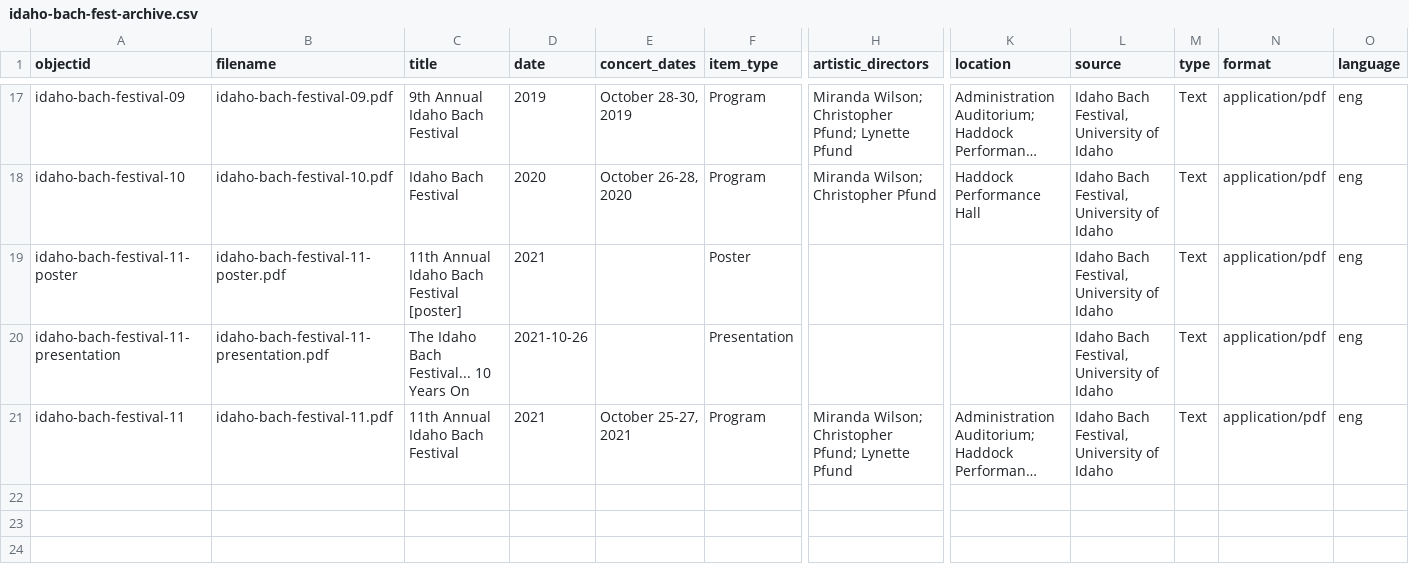
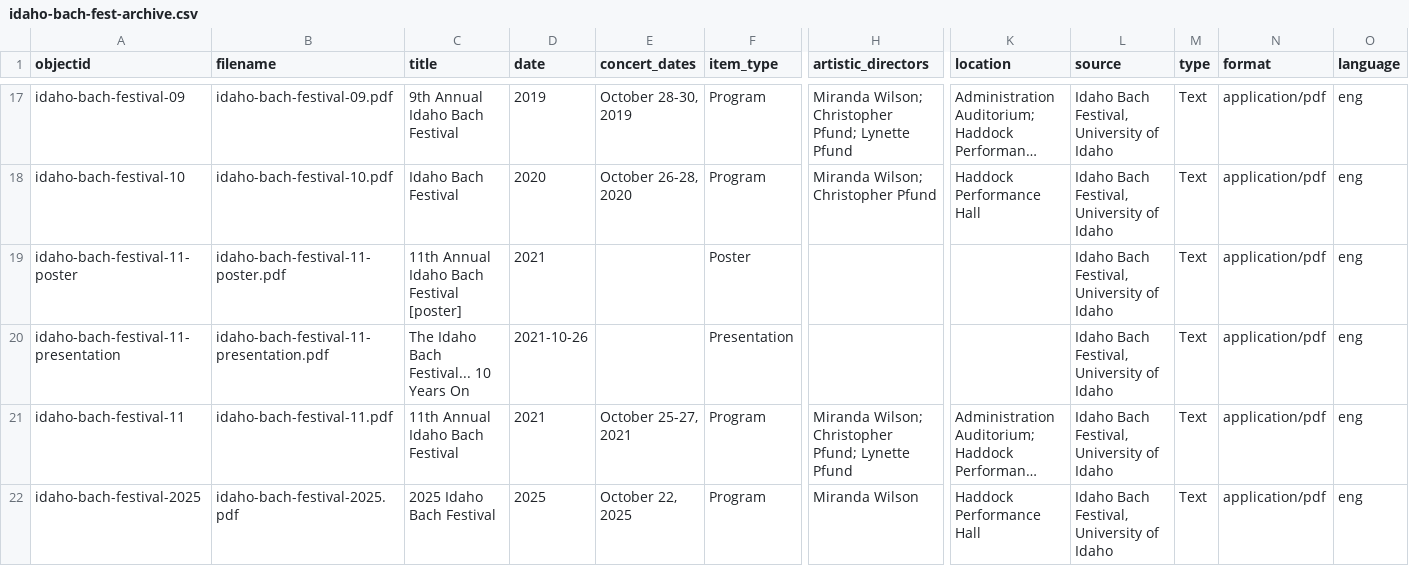
Before and after one commit to uidaholib/documents-digital-collections-template, a CSV file: _data/idaho-bach-fest-archive.csv, drawn as a sheet; only a part is shown, gaps mark what is left out; long unchanged cells end in …; rows hold the shown columns only; the diff names each change by its address in the sheet, - before the commit and + after, or states it on an @@ line.

Commit message:
add 2025 program to collection

```diff
--- a/_data/idaho-bach-fest-archive.csv
+++ b/_data/idaho-bach-fest-archive.csv
+row 22: idaho-bach-festival-2025 | idaho-bach-festival-2025.pdf | 2025 Idaho Bach Festival | 2025 | October 22, 2025 | Program | Miranda Wilson | Haddock Performance Hall | Idaho Bach Festival, University of Idaho | Text | application/pdf | eng
```
